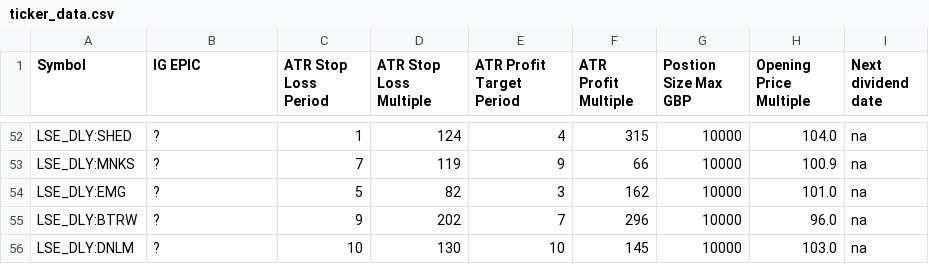
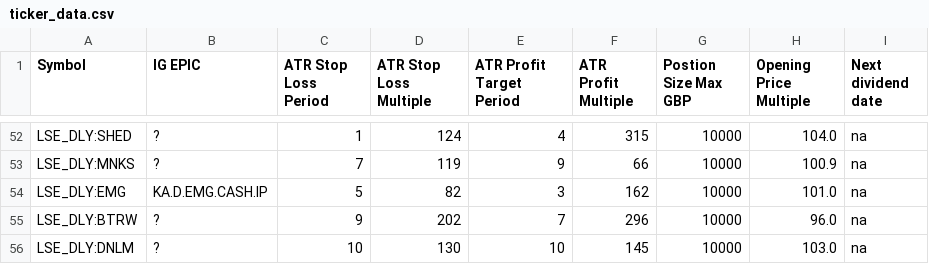
Before and after one commit to shaumne/steven-web-app, a CSV file: ticker_data.csv, drawn as a sheet; only a part is shown, gaps mark what is left out.

```diff
--- a/ticker_data.csv
+++ b/ticker_data.csv
@@ -53,3 +53,3 @@ LSE_DLY:SHED,?,1,124,4,315,10000,104.0,na,,,,,,,,,
 LSE_DLY:MNKS,?,7,119,9,66,10000,100.9,na,,,,,,,,,
-LSE_DLY:EMG,?,5,82,3,162,10000,101.0,na,,,,,,,,,
+LSE_DLY:EMG,KA.D.EMG.CASH.IP,5,82,3,162,10000,101.0,na,,,,,,,,,
 LSE_DLY:BTRW,?,9,202,7,296,10000,96.0,na,,,,,,,,,
```
Also changed, not shown: 3 other files.
